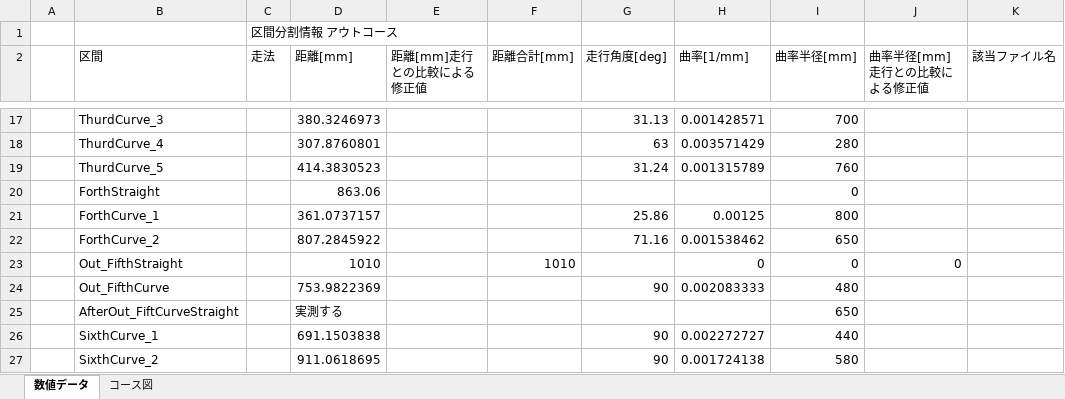
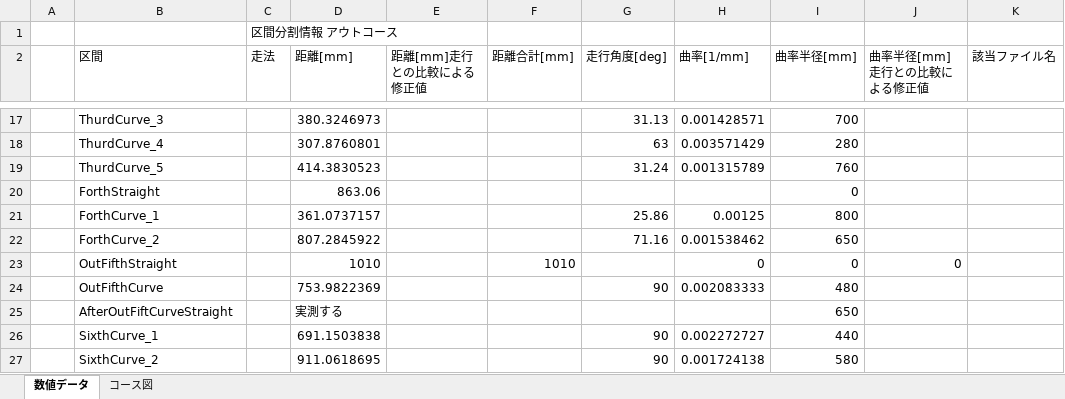
Before and after one commit to hitsk26/e-konbu, an Excel workbook: 区間情報/区間情報まとめ.xlsx, sheet 数値データ, drawn as a sheet; only a part is shown, gaps mark what is left out; values as stored, in another font and other column widths than the file's, no borders; the diff names each change by its address in the sheet, - before the commit and + after, or states it on an @@ line.

```diff
--- a/区間情報/区間情報まとめ.xlsx (sheet 数値データ)
+++ b/区間情報/区間情報まとめ.xlsx (sheet 数値データ)
-B23 (区間): Out_FifthStraight
+B23 (区間): OutFifthStraight
-B24 (区間): Out_FifthCurve
+B24 (区間): OutFifthCurve
-B25 (区間): AfterOut_FiftCurveStraight
+B25 (区間): AfterOutFiftCurveStraight
```
Also changed, not shown: charts or pictures, 5 other files.
